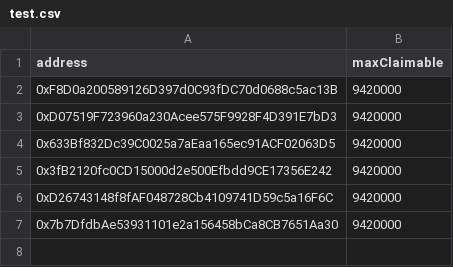
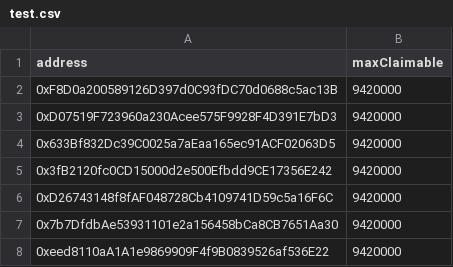
Before and after one commit to mmelvin0x/gurs-erc20, a CSV file: test.csv, drawn as a sheet; the diff names each change by its address in the sheet, - before the commit and + after, or states it on an @@ line.

Commit message:
update test airdrop

```diff
--- a/test.csv
+++ b/test.csv
+row 8: 0xeed8110aA1A1e9869909F4f9B0839526af536E22 | 9420000
```
